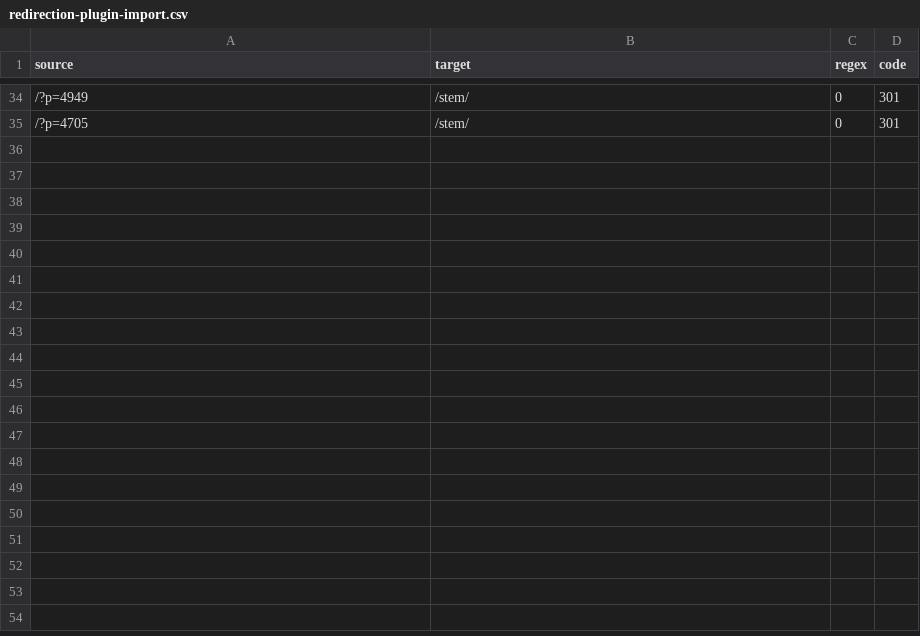
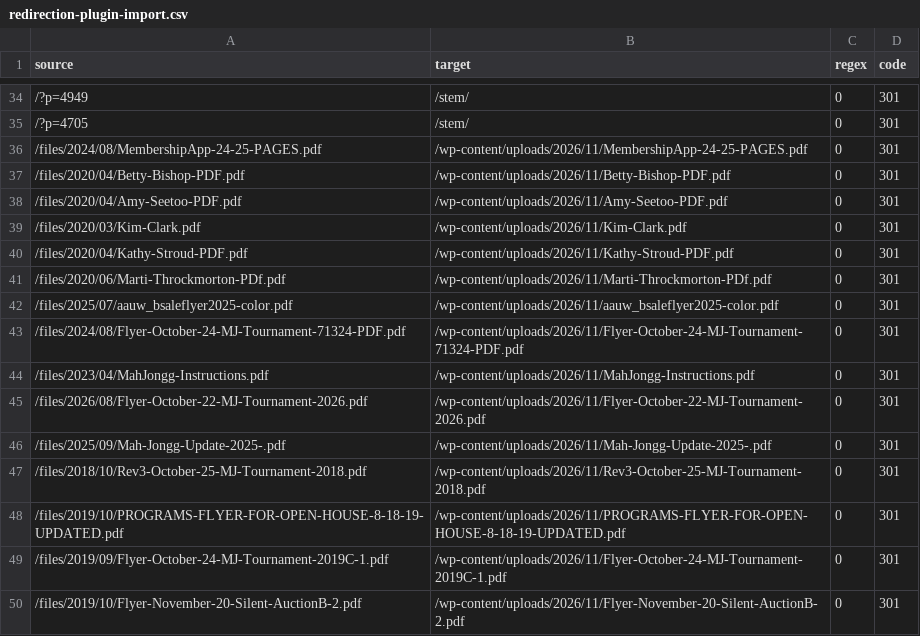
Before and after one commit to ehiggins17/higs, a CSV file: aauw-aami/redirects/redirection-plugin-import.csv, drawn as a sheet; only a part is shown, gaps mark what is left out.

```diff
--- a/aauw-aami/redirects/redirection-plugin-import.csv
+++ b/aauw-aami/redirects/redirection-plugin-import.csv
@@ -35 +35,16 @@ source,target,regex,code
 /?p=4705,/stem/,0,301
+/files/2024/08/MembershipApp-24-25-PAGES.pdf,/wp-content/uploads/2026/11/MembershipApp-24-25-PAGES.pdf,0,301
+/files/2020/04/Betty-Bishop-PDF.pdf,/wp-content/uploads/2026/11/Betty-Bishop-PDF.pdf,0,301
+/files/2020/04/Amy-Seetoo-PDF.pdf,/wp-content/uploads/2026/11/Amy-Seetoo-PDF.pdf,0,301
+/files/2020/03/Kim-Clark.pdf,/wp-content/uploads/2026/11/Kim-Clark.pdf,0,301
+/files/2020/04/Kathy-Stroud-PDF.pdf,/wp-content/uploads/2026/11/Kathy-Stroud-PDF.pdf,0,301
+/files/2020/06/Marti-Throckmorton-PDf.pdf,/wp-content/uploads/2026/11/Marti-Throckmorton-PDf.pdf,0,301
+/files/2025/07/aauw_bsaleflyer2025-color.pdf,/wp-content/uploads/2026/11/aauw_bsaleflyer2025-color.pdf,0,301
+/files/2024/08/Flyer-October-24-MJ-Tournament-71324-PDF.pdf,/wp-content/uploads/2026/11/Flyer-October-24-MJ-Tournament-71324-PDF.pdf,0,301
+/files/2023/04/MahJongg-Instructions.pdf,/wp-content/uploads/2026/11/MahJongg-Instructions.pdf,0,301
+/files/2026/08/Flyer-October-22-MJ-Tournament-2026.pdf,/wp-content/uploads/2026/11/Flyer-October-22-MJ-Tournament-2026.pdf,0,301
+/files/2025/09/Mah-Jongg-Update-2025-.pdf,/wp-content/uploads/2026/11/Mah-Jongg-Update-2025-.pdf,0,301
+/files/2018/10/Rev3-October-25-MJ-Tournament-2018.pdf,/wp-content/uploads/2026/11/Rev3-October-25-MJ-Tournament-2018.pdf,0,301
+/files/2019/10/PROGRAMS-FLYER-FOR-OPEN-HOUSE-8-18-19-UPDATED.pdf,/wp-content/uploads/2026/11/PROGRAMS-FLYER-FOR-OPEN-HOUSE-8-18-19-UPDATED.pdf,0,301
+/files/2019/09/Flyer-October-24-MJ-Tournament-2019C-1.pdf,/wp-content/uploads/2026/11/Flyer-October-24-MJ-Tournament-2019C-1.pdf,0,301
+/files/2019/10/Flyer-November-20-Silent-AuctionB-2.pdf,/wp-content/uploads/2026/11/Flyer-November-20-Silent-AuctionB-2.pdf,0,301
```
Also changed, not shown: 18 other files.
